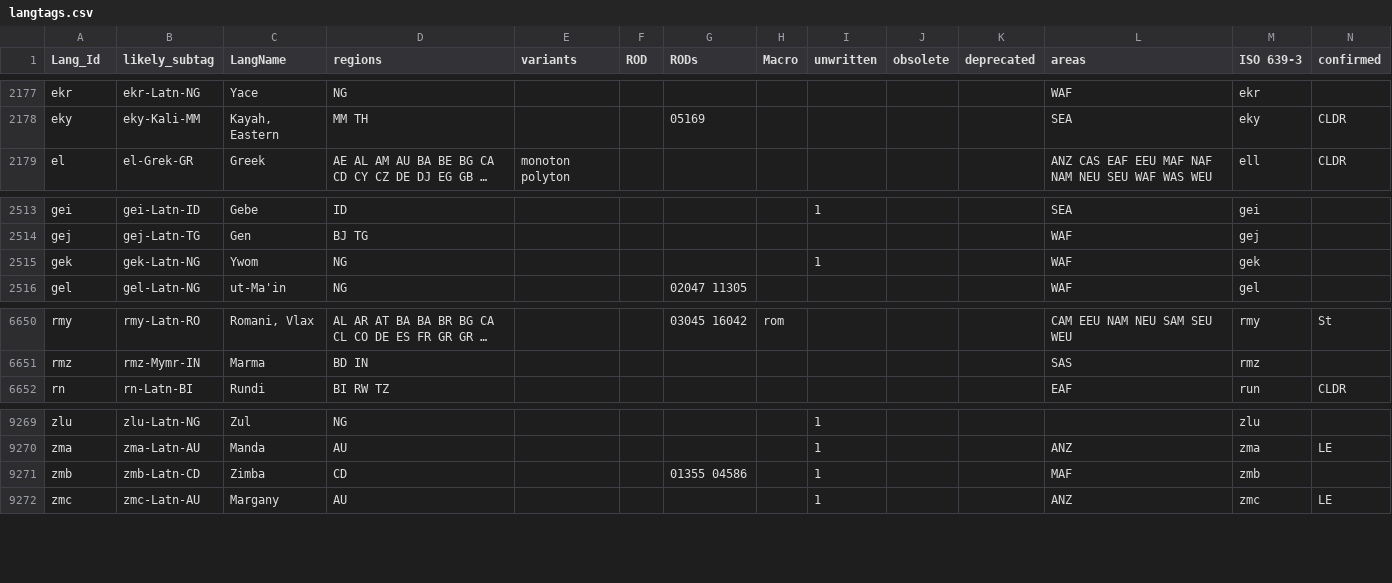
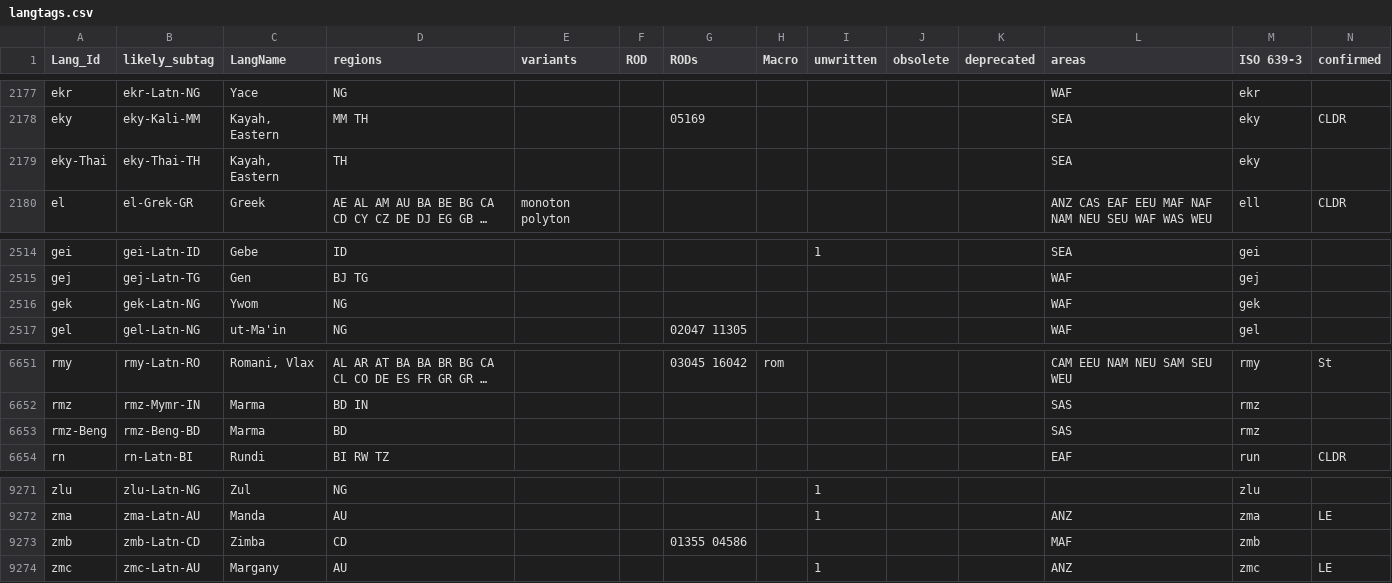
Before and after one commit to silnrsi/langtags, a CSV file: source/langtags.csv, drawn as a sheet; only a part is shown, gaps mark what is left out; long unchanged cells end in …; addresses are those after the commit; rows hold the shown columns only; the diff names each change by its address in the sheet, - before the commit and + after, or states it on an @@ line.

Commit message:
Add a few new entries per Ethnologue.

```diff
--- a/source/langtags.csv
+++ b/source/langtags.csv
+row 2179: eky-Thai | eky-Thai-TH | Kayah, Eastern | TH |  |  |  |  |  |  |  | SEA | eky
-I2516 (unwritten): 1
+I2516 (unwritten): (empty)
+row 6653: rmz-Beng | rmz-Beng-BD | Marma | BD |  |  |  |  |  |  |  | SAS | rmz
-I9273 (unwritten): 1
+I9273 (unwritten): (empty)
```
